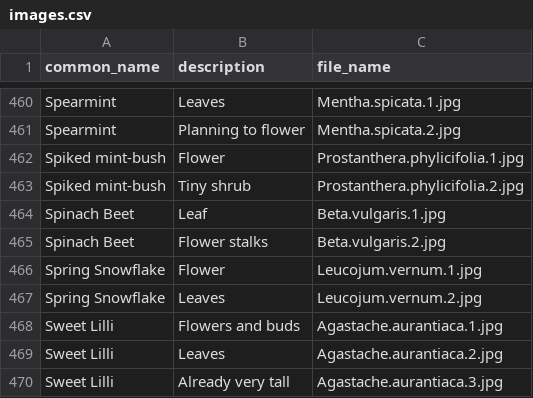
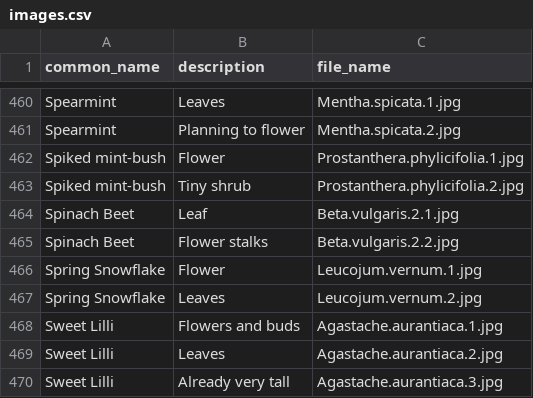
Before and after one commit to ronsavage/WWW-Garden-Design, a CSV file: data/images.csv, drawn as a sheet; only a part is shown, gaps mark what is left out.

```diff
--- a/data/images.csv
+++ b/data/images.csv
@@ -463,4 +463,4 @@
 "Spiked mint-bush","Tiny shrub","Prostanthera.phylicifolia.2.jpg"
-"Spinach Beet","Leaf","Beta.vulgaris.1.jpg"
-"Spinach Beet","Flower stalks","Beta.vulgaris.2.jpg"
+"Spinach Beet","Leaf","Beta.vulgaris.2.1.jpg"
+"Spinach Beet","Flower stalks","Beta.vulgaris.2.2.jpg"
 "Spring Snowflake","Flower","Leucojum.vernum.1.jpg"
```
Also changed, not shown: data/attributes.csv, data/flowers.csv, 2 other files.
